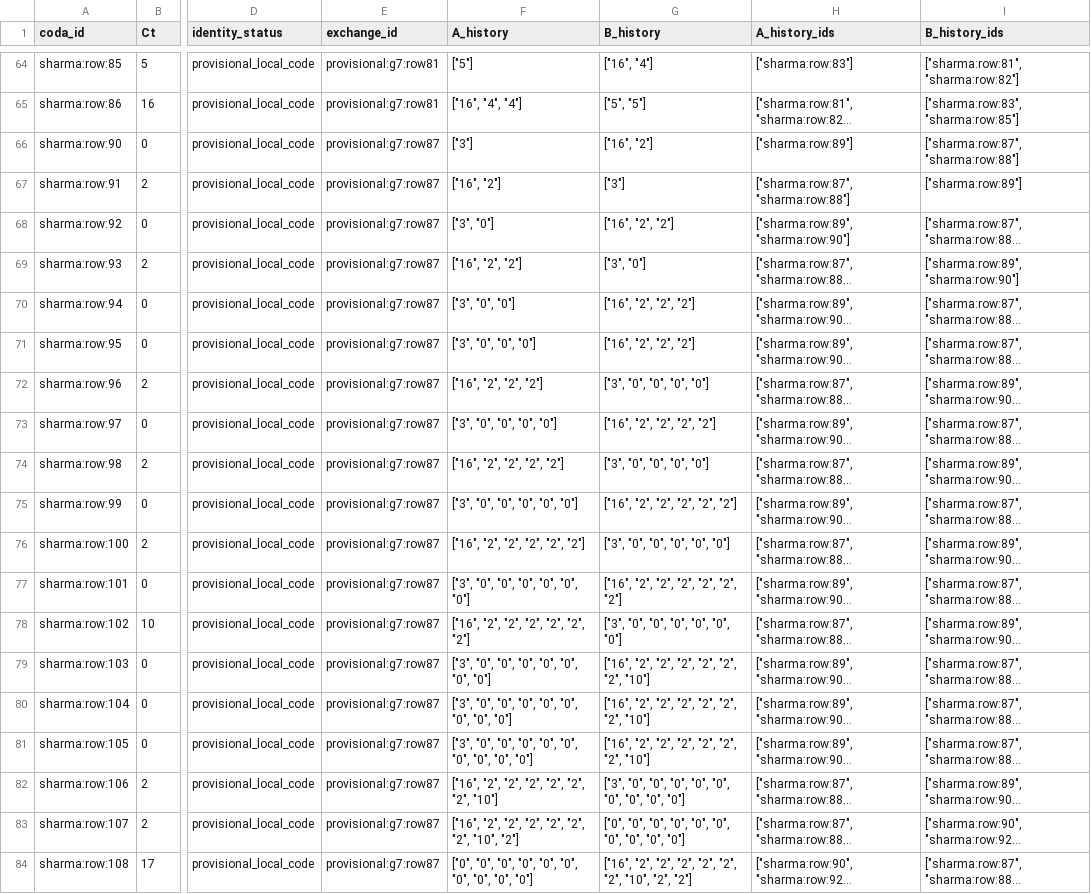
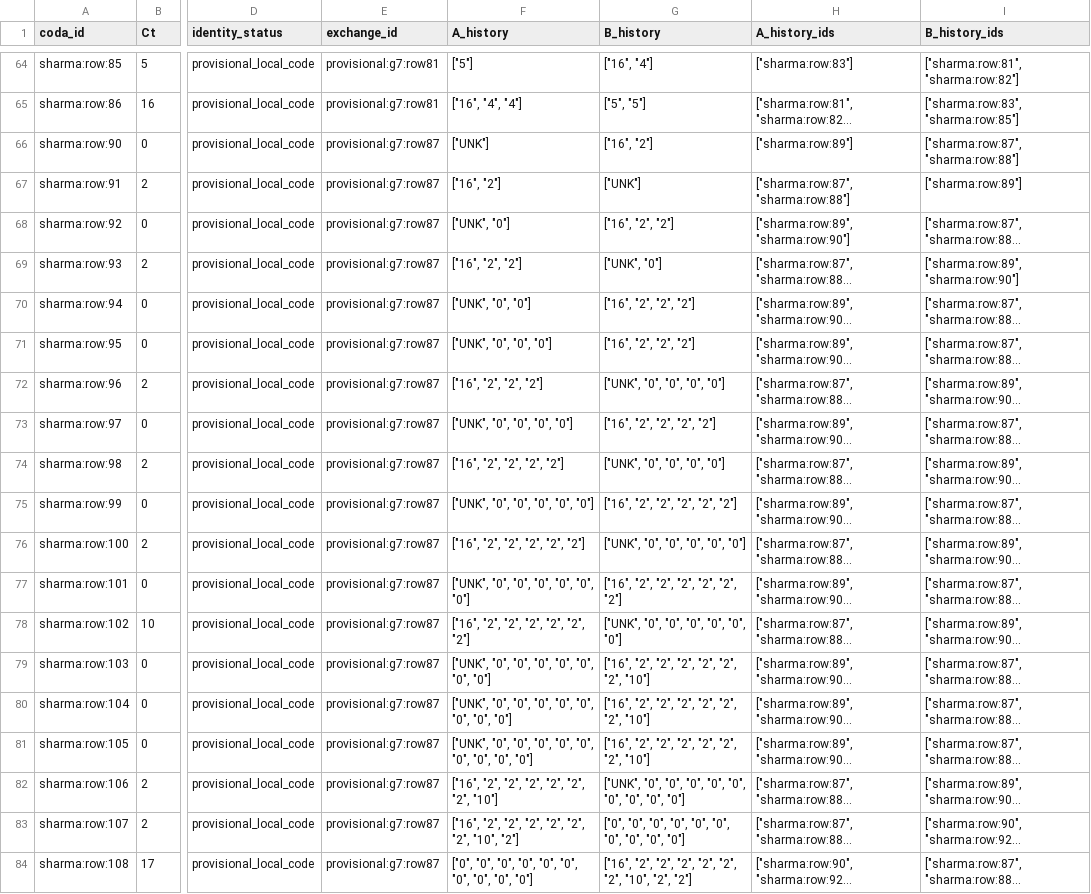
Before and after one commit to iulia-costea/whale-coda-dynamics, a CSV file: data/processed/rq2_comparison.csv, drawn as a sheet; only a part is shown, gaps mark what is left out; long unchanged cells end in …; the diff covers the shown part only; the diff names each change by its address in the sheet, - before the commit and + after, or states it on an @@ line.

```diff
--- a/data/processed/rq2_comparison.csv
+++ b/data/processed/rq2_comparison.csv
-F66 (A_history): ["3"]
+F66 (A_history): ["UNK"]
-G67 (B_history): ["3"]
+G67 (B_history): ["UNK"]
-F68 (A_history): ["3", "0"]
+F68 (A_history): ["UNK", "0"]
-G69 (B_history): ["3", "0"]
+G69 (B_history): ["UNK", "0"]
-F70 (A_history): ["3", "0", "0"]
+F70 (A_history): ["UNK", "0", "0"]
-F71 (A_history): ["3", "0", "0", "0"]
+F71 (A_history): ["UNK", "0", "0", "0"]
-G72 (B_history): ["3", "0", "0", "0", "0"]
+G72 (B_history): ["UNK", "0", "0", "0", "0"]
-F73 (A_history): ["3", "0", "0", "0", "0"]
+F73 (A_history): ["UNK", "0", "0", "0", "0"]
-G74 (B_history): ["3", "0", "0", "0", "0"]
+G74 (B_history): ["UNK", "0", "0", "0", "0"]
-F75 (A_history): ["3", "0", "0", "0", "0", "0"]
+F75 (A_history): ["UNK", "0", "0", "0", "0", "0"]
-G76 (B_history): ["3", "0", "0", "0", "0", "0"]
+G76 (B_history): ["UNK", "0", "0", "0", "0", "0"]
-F77 (A_history): ["3", "0", "0", "0", "0", "0", "0"]
+F77 (A_history): ["UNK", "0", "0", "0", "0", "0", "0"]
-G78 (B_history): ["3", "0", "0", "0", "0", "0", "0"]
+G78 (B_history): ["UNK", "0", "0", "0", "0", "0", "0"]
-F79 (A_history): ["3", "0", "0", "0", "0", "0", "0", "0"]
+F79 (A_history): ["UNK", "0", "0", "0", "0", "0", "0", "0"]
-F80 (A_history): ["3", "0", "0",…
+F80 (A_history): ["UNK", "0", "0",…
-F81 (A_history): ["3", "0", "0",…
+F81 (A_history): ["UNK", "0", "0",…
-G82 (B_history): ["3", "0", "0",…
+G82 (B_history): ["UNK", "0", "0",…
```
Also changed, not shown: 20 edited cells elsewhere in this file, 17 other files.
